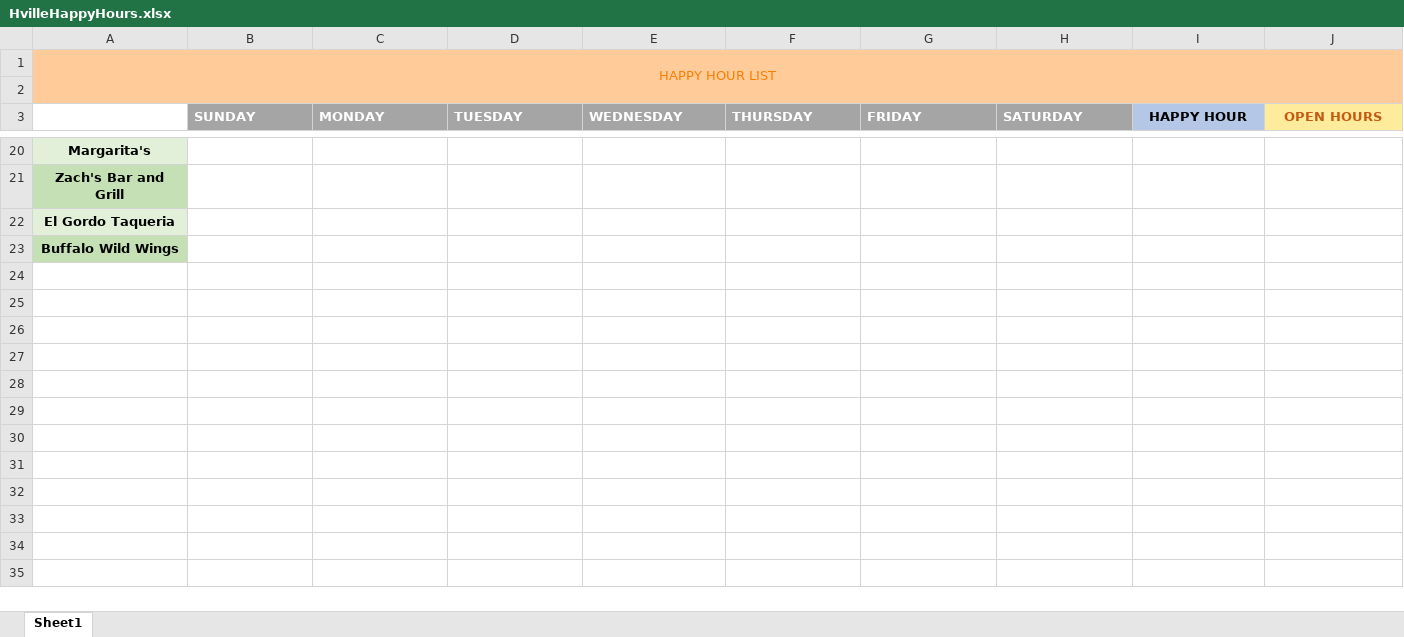
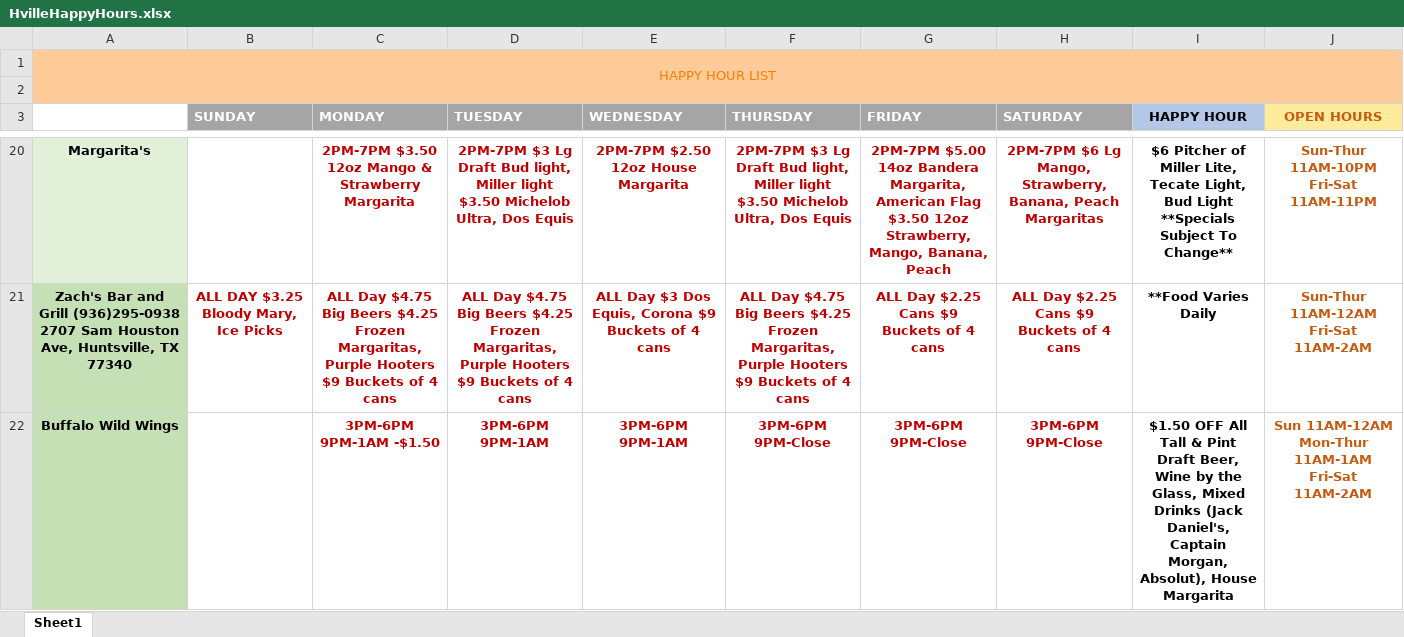
Before and after one commit to rht006/BoozeHound, an Excel workbook: HvilleHappyHours.xlsx, sheet Sheet1, drawn as a sheet; only a part is shown, gaps mark what is left out; values as stored, in another font and other column widths than the file's, no borders; removed rows and columns are numbered as before the commit, all else as after; the diff covers the shown part only; the diff names each change by its address in the sheet, - before the commit and + after, or states it on an @@ line.

```diff
--- a/HvilleHappyHours.xlsx (sheet Sheet1)
+++ b/HvilleHappyHours.xlsx (sheet Sheet1)
-C20 (MONDAY): (empty)
+C20 (MONDAY): 2PM-7PM $3.50 12oz Mango & Strawberry Margarita
-D20 (TUESDAY): (empty)
+D20 (TUESDAY): 2PM-7PM $3 Lg Draft Bud light, Miller light $3.50 Michelob Ultra, Dos Equis
-E20 (WEDNESDAY): (empty)
+E20 (WEDNESDAY): 2PM-7PM $2.50 12oz House Margarita
-F20 (THURSDAY): (empty)
+F20 (THURSDAY): 2PM-7PM $3 Lg Draft Bud light, Miller light $3.50 Michelob Ultra, Dos Equis
-G20 (FRIDAY): (empty)
+G20 (FRIDAY): 2PM-7PM $5.00 14oz Bandera Margarita, American Flag $3.50 12oz Strawberry, Mango, Banana, Peach
-H20 (SATURDAY): (empty)
+H20 (SATURDAY): 2PM-7PM $6 Lg Mango, Strawberry, Banana, Peach Margaritas
-I20 (HAPPY HOUR): (empty)
+I20 (HAPPY HOUR): $6 Pitcher of Miller Lite, Tecate Light, Bud Light **Specials Subject To Change**
-J20 (OPEN HOURS): (empty)
+J20 (OPEN HOURS): Sun-Thur 11AM-10PM Fri-Sat 11AM-11PM
-row 21: Zach's Bar and Grill
-row 22: El Gordo Taqueria
+row 21: Zach's Bar and Grill (936)295-0938 2707 Sam Houston Ave, Huntsville, TX 77340 | ALL DAY $3.25 Bloody Mary, Ice Picks | ALL Day $4.75 Big Beers $4.25 Frozen Margaritas, Purple Hooters $9 Buckets of 4 cans | ALL Day $4.75 Big Beers $4.25 Frozen Margaritas, Purple Hooters $9 Buckets of 4 cans | ALL Day $3 Dos Equis, Corona $9 Buckets of 4 cans | ALL Day $4.75 Big Beers $4.25 Frozen Margaritas, Purple Hooters $9 Buckets of 4 cans | ALL Day $2.25 Cans $9 Buckets of 4 cans | ALL Day $2.25 Cans $9 Buckets of 4 cans | **Food Varies Daily | Sun-Thur 11AM-12AM Fri-Sat 11AM-2AM
-C22 (MONDAY): (empty)
+C22 (MONDAY): 3PM-6PM 9PM-1AM -$1.50
-D22 (TUESDAY): (empty)
+D22 (TUESDAY): 3PM-6PM 9PM-1AM
-E22 (WEDNESDAY): (empty)
+E22 (WEDNESDAY): 3PM-6PM 9PM-1AM
-F22 (THURSDAY): (empty)
+F22 (THURSDAY): 3PM-6PM 9PM-Close
-G22 (FRIDAY): (empty)
+G22 (FRIDAY): 3PM-6PM 9PM-Close
-H22 (SATURDAY): (empty)
+H22 (SATURDAY): 3PM-6PM 9PM-Close
-I22 (HAPPY HOUR): (empty)
+I22 (HAPPY HOUR): $1.50 OFF All Tall & Pint Draft Beer, Wine by the Glass, Mixed Drinks (Jack Daniel's, Captain Morgan, Absolut), House Margarita
-J22 (OPEN HOURS): (empty)
+J22 (OPEN HOURS): Sun 11AM-12AM Mon-Thur 11AM-1AM Fri-Sat 11AM-2AM
```
Also changed, not shown: 32 edited cells elsewhere in this sheet.
